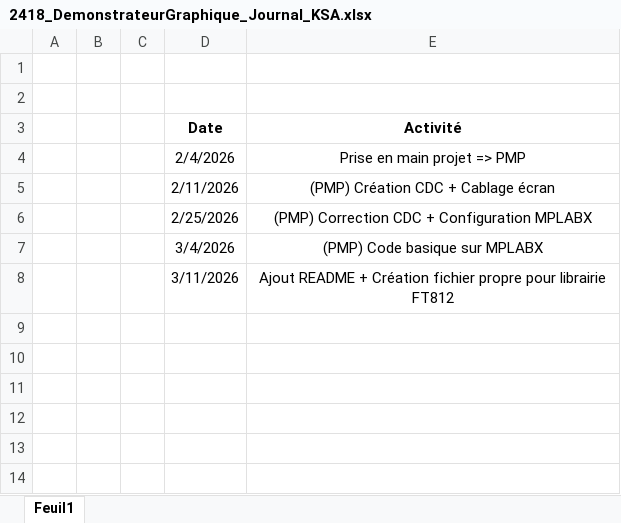
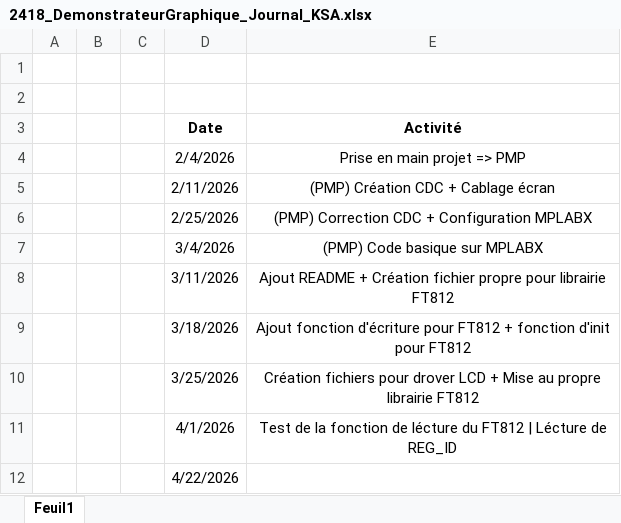
Before and after one commit to ETML-ES-SLO/PRJ_2418_demosntrateurGraphique-, an Excel workbook: doc/Doc_KSA/2418_DemonstrateurGraphique_Journal_KSA.xlsx, sheet Feuil1, drawn as a sheet; values as stored, in another font and other column widths than the file's, no borders; the diff names each change by its address in the sheet, - before the commit and + after, or states it on an @@ line.

```diff
--- a/doc/Doc_KSA/2418_DemonstrateurGraphique_Journal_KSA.xlsx (sheet Feuil1)
+++ b/doc/Doc_KSA/2418_DemonstrateurGraphique_Journal_KSA.xlsx (sheet Feuil1)
+row 9:  |  |  | 3/18/2026 | Ajout fonction d'écriture pour FT812 + fonction d'init pour FT812
+row 10:  |  |  | 3/25/2026 | Création fichiers pour drover LCD + Mise au propre librairie FT812
+row 11:  |  |  | 4/1/2026 | Test de la fonction de lécture du FT812 | Lécture de REG_ID
+row 12:  |  |  | 4/22/2026
```
Also changed, not shown: doc/Doc_KSA/2418_DemonstrateurGraphique_Cablage.xlsx, 23 other files.
